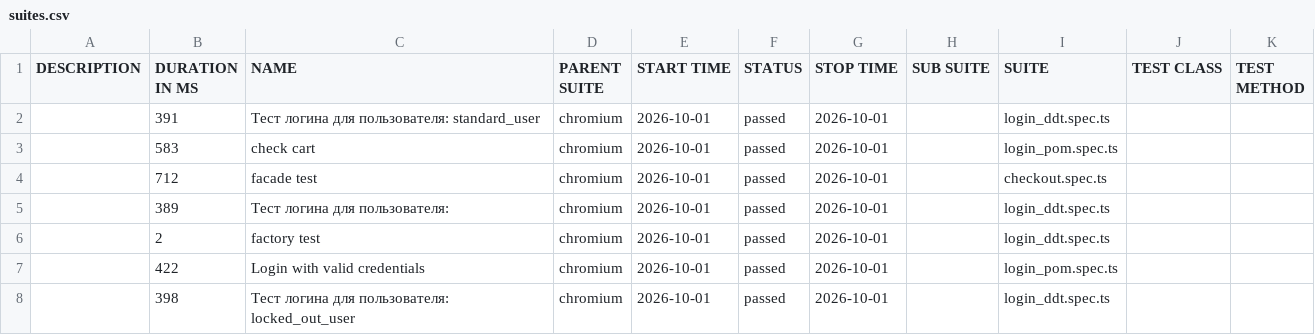
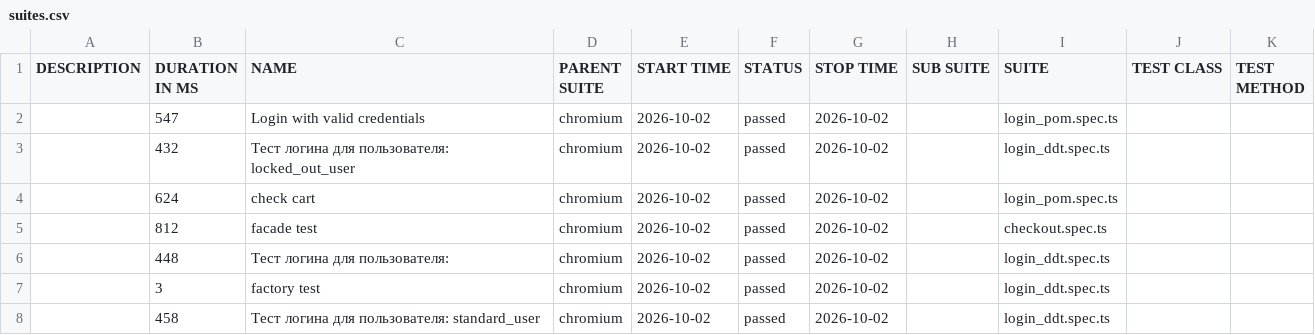
Before and after one commit to McRonnic/playwright-practice, a CSV file: data/suites.csv, drawn as a sheet.

```diff
--- a/data/suites.csv
+++ b/data/suites.csv
@@ -1,8 +1,8 @@
 "DESCRIPTION","DURATION IN MS","NAME","PARENT SUITE","START TIME","STATUS","STOP TIME","SUB SUITE","SUITE","TEST CLASS","TEST METHOD"
-"","391","Тест логина для пользователя: standard_user","chromium","2026-10-01","passed","2026-10-01","","login_ddt.spec.ts","",""
-"","583","check cart","chromium","2026-10-01","passed","2026-10-01","","login_pom.spec.ts","",""
-"","712","facade test","chromium","2026-10-01","passed","2026-10-01","","checkout.spec.ts","",""
-"","389","Тест логина для пользователя:","chromium","2026-10-01","passed","2026-10-01","","login_ddt.spec.ts","",""
-"","2","factory test","chromium","2026-10-01","passed","2026-10-01","","login_ddt.spec.ts","",""
-"","422","Login with valid credentials","chromium","2026-10-01","passed","2026-10-01","","login_pom.spec.ts","",""
-"","398","Тест логина для пользователя: locked_out_user","chromium","2026-10-01","passed","2026-10-01","","login_ddt.spec.ts","",""
+"","547","Login with valid credentials","chromium","2026-10-02","passed","2026-10-02","","login_pom.spec.ts","",""
+"","432","Тест логина для пользователя: locked_out_user","chromium","2026-10-02","passed","2026-10-02","","login_ddt.spec.ts","",""
+"","624","check cart","chromium","2026-10-02","passed","2026-10-02","","login_pom.spec.ts","",""
+"","812","facade test","chromium","2026-10-02","passed","2026-10-02","","checkout.spec.ts","",""
+"","448","Тест логина для пользователя:","chromium","2026-10-02","passed","2026-10-02","","login_ddt.spec.ts","",""
+"","3","factory test","chromium","2026-10-02","passed","2026-10-02","","login_ddt.spec.ts","",""
+"","458","Тест логина для пользователя: standard_user","chromium","2026-10-02","passed","2026-10-02","","login_ddt.spec.ts","",""
```
Also changed, not shown: 46 other files.
